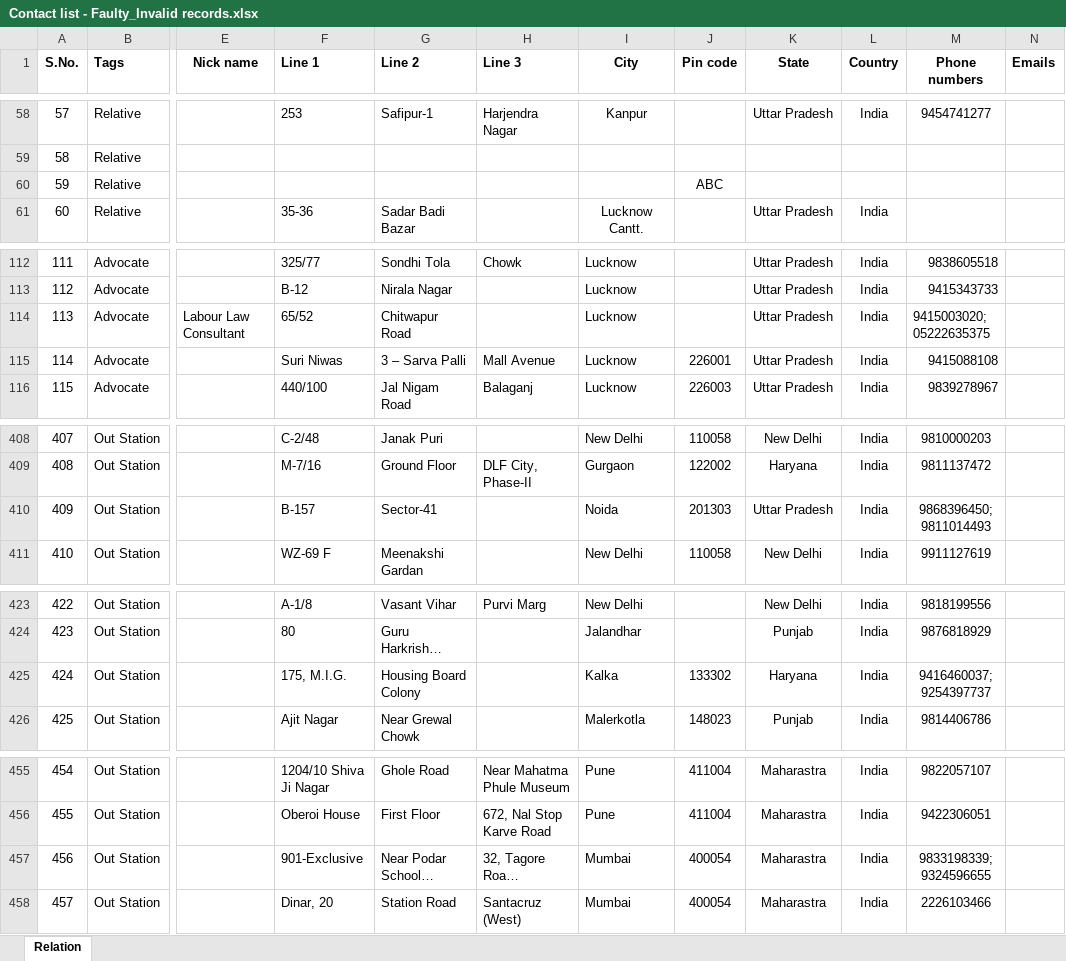
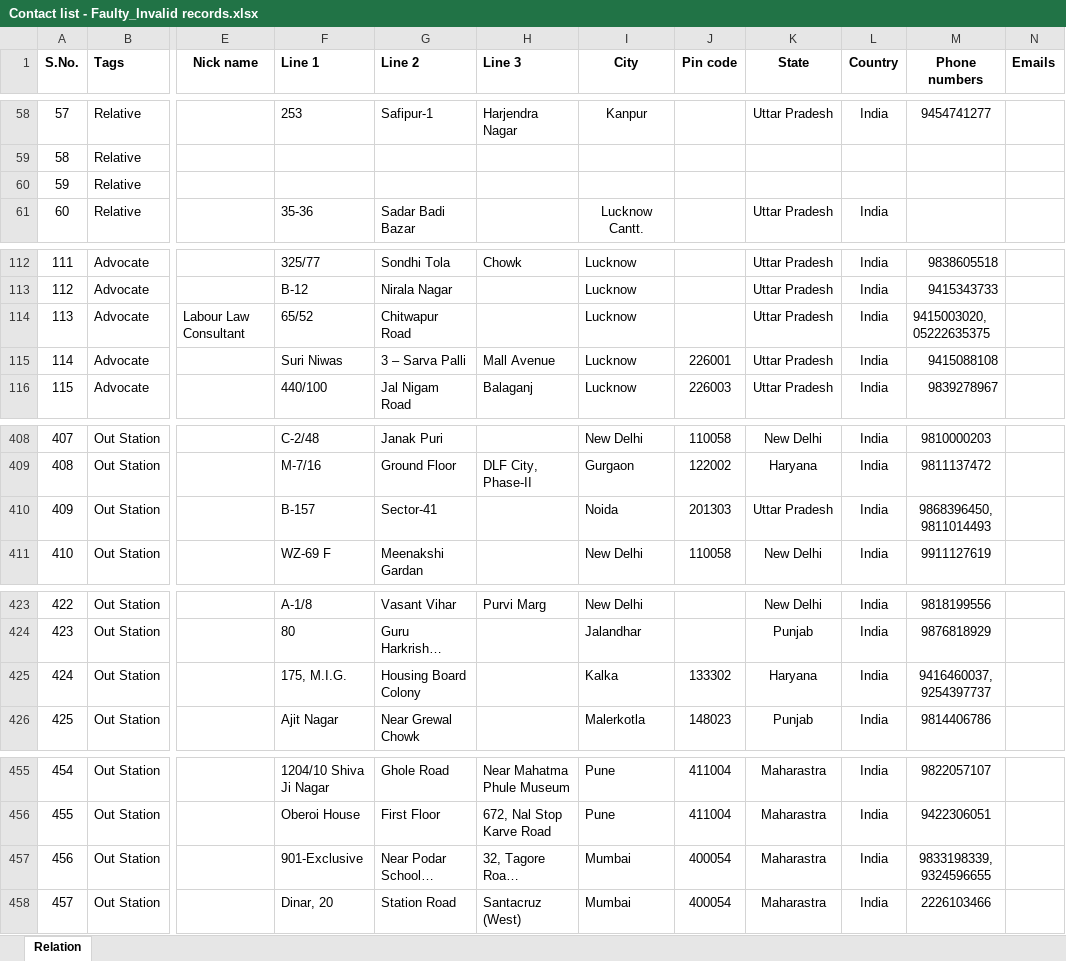
Before and after one commit to shivani214/GCCHRConnect, an Excel workbook: GCCHRConnect/GCCHRConnect/temp/ExcelFiles/Contact list - Faulty_Invalid records.xlsx, sheet Relation, drawn as a sheet; only a part is shown, gaps mark what is left out; long unchanged cells end in …; values as stored, in another font and other column widths than the file's, no borders; conditional formats not drawn; the diff covers the shown part only; the diff names each change by its address in the sheet, - before the commit and + after, or states it on an @@ line.

```diff
--- a/GCCHRConnect/GCCHRConnect/temp/ExcelFiles/Contact list - Faulty_Invalid records.xlsx (sheet Relation)
+++ b/GCCHRConnect/GCCHRConnect/temp/ExcelFiles/Contact list - Faulty_Invalid records.xlsx (sheet Relation)
-J60 (Pin code): ABC
+J60 (Pin code): (empty)
-M114 (Phone numbers): 9415003020; 05222635375
+M114 (Phone numbers): 9415003020, 05222635375
-M410 (Phone numbers): 9868396450; 9811014493
+M410 (Phone numbers): 9868396450, 9811014493
-M425 (Phone numbers): 9416460037; 9254397737
+M425 (Phone numbers): 9416460037, 9254397737
-M457 (Phone numbers): 9833198339; 9324596655
+M457 (Phone numbers): 9833198339, 9324596655
```
Also changed, not shown: 11 edited cells elsewhere in this sheet, 4 other files.
